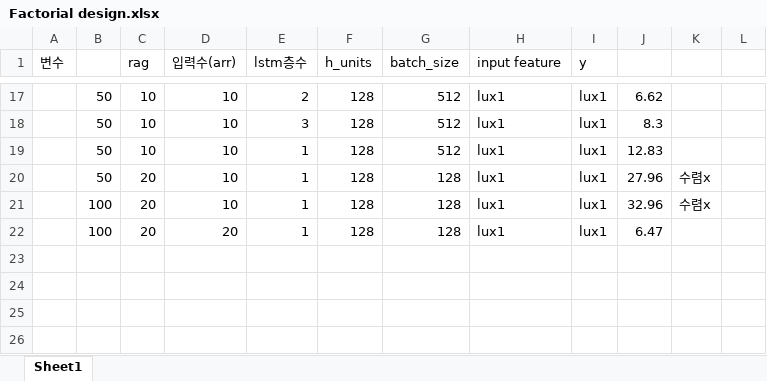
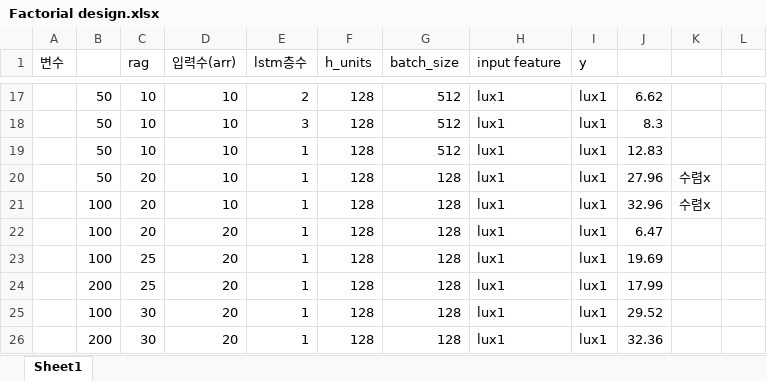
Before and after one commit to swangkk/IoT-LSTM, an Excel workbook: Factorial design.xlsx, sheet Sheet1, drawn as a sheet; only a part is shown, gaps mark what is left out; values as stored, in another font and other column widths than the file's, no borders; the diff names each change by its address in the sheet, - before the commit and + after, or states it on an @@ line.

```diff
--- a/Factorial design.xlsx (sheet Sheet1)
+++ b/Factorial design.xlsx (sheet Sheet1)
+row 23:  | 100 | 25 | 20 | 1 | 128 | 128 | lux1 | lux1 | 19.69
+row 24:  | 200 | 25 | 20 | 1 | 128 | 128 | lux1 | lux1 | 17.99
+row 25:  | 100 | 30 | 20 | 1 | 128 | 128 | lux1 | lux1 | 29.52
+row 26:  | 200 | 30 | 20 | 1 | 128 | 128 | lux1 | lux1 | 32.36
```
Also changed, not shown: 4 other files.
